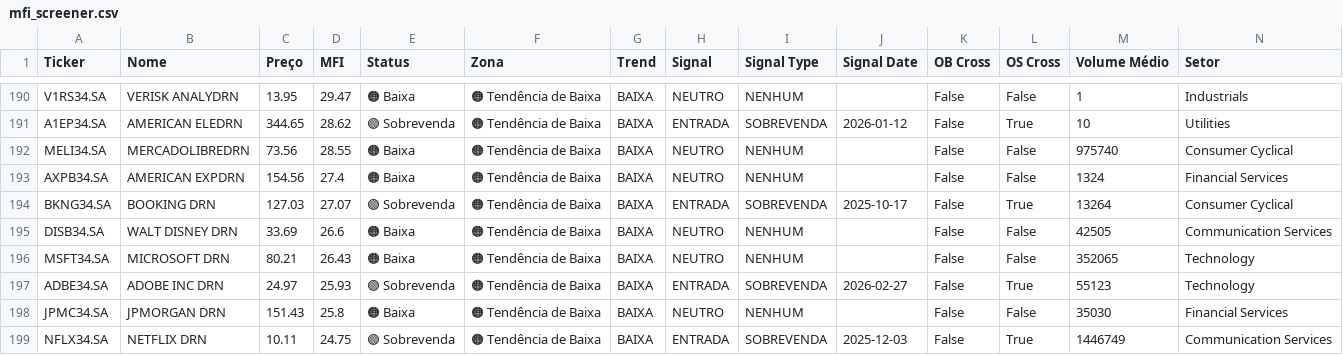
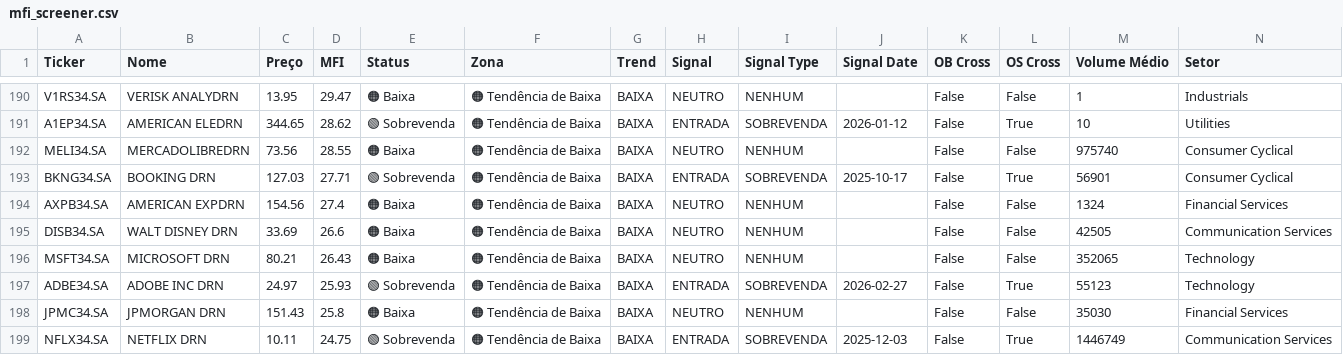
Before and after one commit to julianimmj/screener-mfi, a CSV file: data/mfi_screener.csv, drawn as a sheet; only a part is shown, gaps mark what is left out.

```diff
--- a/data/mfi_screener.csv
+++ b/data/mfi_screener.csv
@@ -192,4 +192,4 @@ A1EP34.SA,AMERICAN ELEDRN,344.65,28.62,🟢 Sobrevenda,🟠 Tendência de Baixa,
 MELI34.SA,MERCADOLIBREDRN,73.56,28.55,🟠 Baixa,🟠 Tendência de Baixa,BAIXA,NEUTRO,NENHUM,,False,False,975740,Consumer Cyclical
+BKNG34.SA,BOOKING     DRN,127.03,27.71,🟢 Sobrevenda,🟠 Tendência de Baixa,BAIXA,ENTRADA,SOBREVENDA,2025-10-17,False,True,56901,Consumer Cyclical
 AXPB34.SA,AMERICAN EXPDRN,154.56,27.4,🟠 Baixa,🟠 Tendência de Baixa,BAIXA,NEUTRO,NENHUM,,False,False,1324,Financial Services
-BKNG34.SA,BOOKING     DRN,127.03,27.07,🟢 Sobrevenda,🟠 Tendência de Baixa,BAIXA,ENTRADA,SOBREVENDA,2025-10-17,False,True,13264,Consumer Cyclical
 DISB34.SA,WALT DISNEY DRN,33.69,26.6,🟠 Baixa,🟠 Tendência de Baixa,BAIXA,NEUTRO,NENHUM,,False,False,42505,Communication Services
```
Also changed, not shown: 1 other file.
